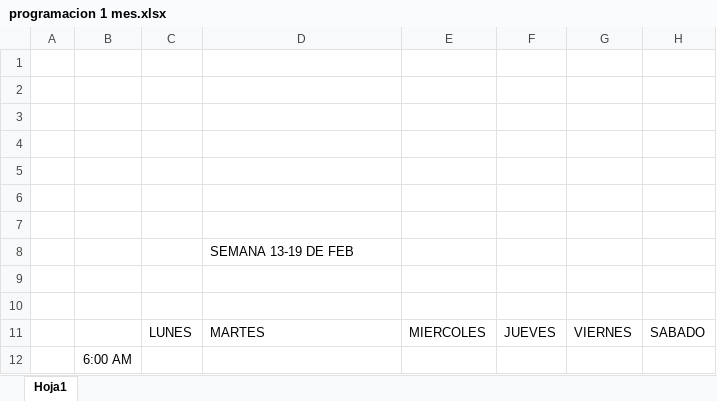
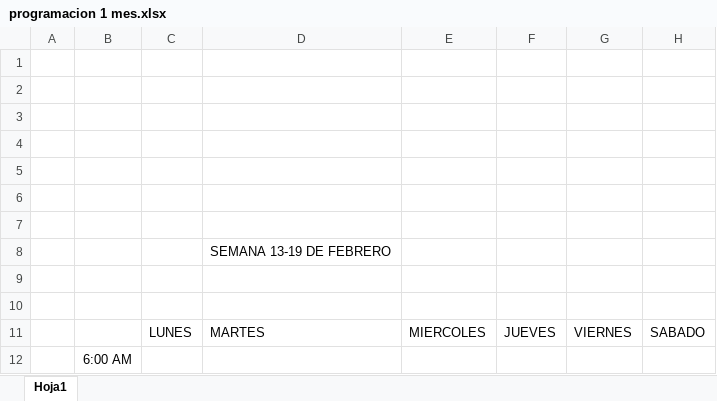
Before and after one commit to juliancardenasca/me_programo_1mes, an Excel workbook: programacion 1 mes.xlsx, sheet Hoja1, drawn as a sheet; only a part is shown; values as stored, in another font and other column widths than the file's, no borders; the diff names each change by its address in the sheet, - before the commit and + after, or states it on an @@ line.

Commit message:
Update programacion 1 mes.xlsx
commit de prueba.

```diff
--- a/programacion 1 mes.xlsx (sheet Hoja1)
+++ b/programacion 1 mes.xlsx (sheet Hoja1)
-D8: SEMANA 13-19 DE FEB
+D8: SEMANA 13-19 DE FEBRERO
```
